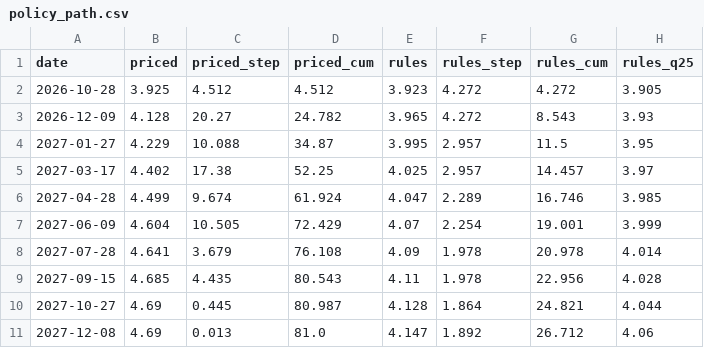
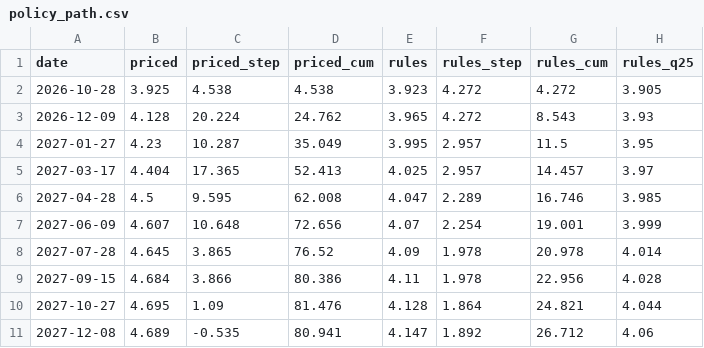
Before and after one commit to macroconvexity/arthurmota, a CSV file: curve/data/policy_path.csv, drawn as a sheet; only a part is shown; the diff names each change by its address in the sheet, - before the commit and + after, or states it on an @@ line.

```diff
--- a/curve/data/policy_path.csv
+++ b/curve/data/policy_path.csv
-C2 (priced_step): 4.512
+C2 (priced_step): 4.538
-D2 (priced_cum): 4.512
+D2 (priced_cum): 4.538
-C3 (priced_step): 20.27
+C3 (priced_step): 20.224
-D3 (priced_cum): 24.782
+D3 (priced_cum): 24.762
-B4 (priced): 4.229
+B4 (priced): 4.23
-C4 (priced_step): 10.088
+C4 (priced_step): 10.287
-D4 (priced_cum): 34.87
+D4 (priced_cum): 35.049
-B5 (priced): 4.402
+B5 (priced): 4.404
-C5 (priced_step): 17.38
+C5 (priced_step): 17.365
-D5 (priced_cum): 52.25
+D5 (priced_cum): 52.413
-B6 (priced): 4.499
+B6 (priced): 4.5
-C6 (priced_step): 9.674
+C6 (priced_step): 9.595
-D6 (priced_cum): 61.924
+D6 (priced_cum): 62.008
-B7 (priced): 4.604
+B7 (priced): 4.607
-C7 (priced_step): 10.505
+C7 (priced_step): 10.648
-D7 (priced_cum): 72.429
+D7 (priced_cum): 72.656
-B8 (priced): 4.641
+B8 (priced): 4.645
-C8 (priced_step): 3.679
+C8 (priced_step): 3.865
-D8 (priced_cum): 76.108
+D8 (priced_cum): 76.52
-B9 (priced): 4.685
+B9 (priced): 4.684
-C9 (priced_step): 4.435
+C9 (priced_step): 3.866
-D9 (priced_cum): 80.543
+D9 (priced_cum): 80.386
-B10 (priced): 4.69
+B10 (priced): 4.695
-C10 (priced_step): 0.445
+C10 (priced_step): 1.09
-D10 (priced_cum): 80.987
+D10 (priced_cum): 81.476
-B11 (priced): 4.69
+B11 (priced): 4.689
-C11 (priced_step): 0.013
+C11 (priced_step): -0.535
-D11 (priced_cum): 81.0
+D11 (priced_cum): 80.941
```
Also changed, not shown: curve/data/projections.csv, quant/data/book_daily.csv, 22 other files.
